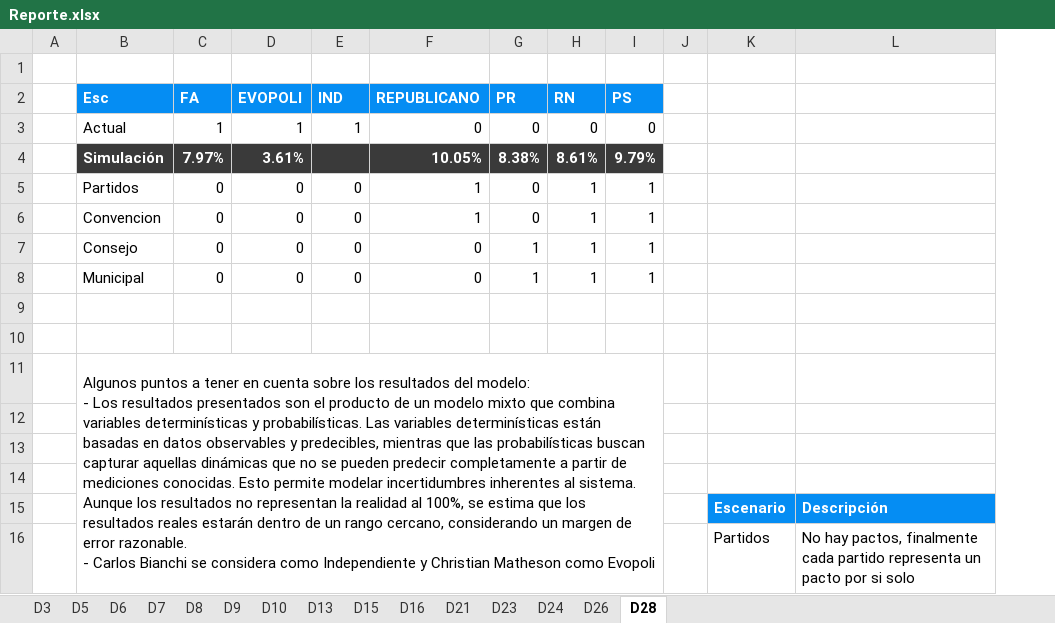
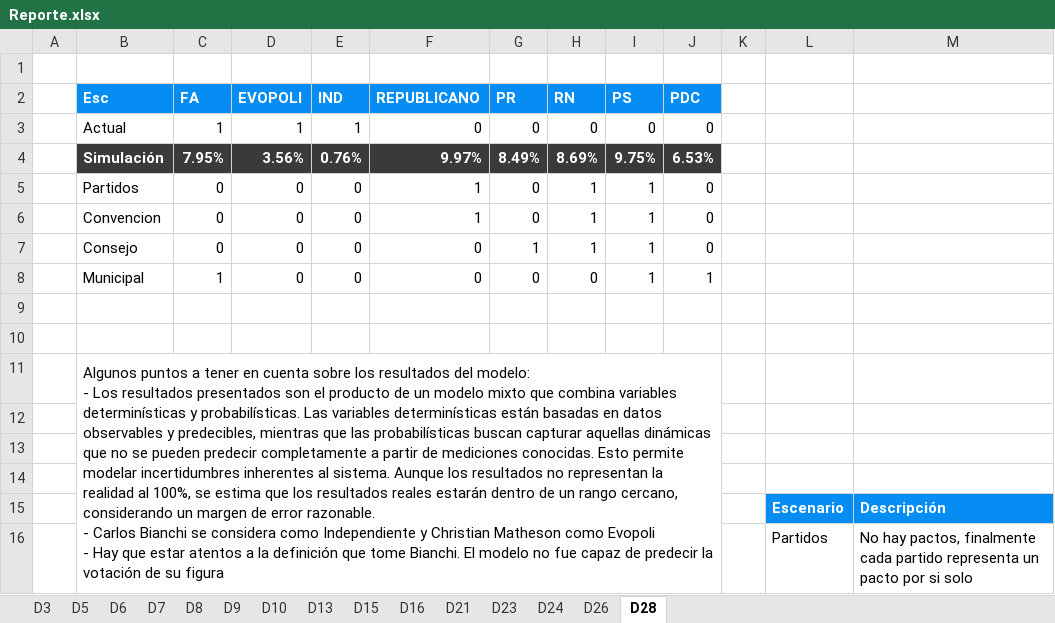
Before and after one commit to Pinzun/Proyeccion-electoral-congreso, an Excel workbook: Resultados/Entregable/Reporte.xlsx, sheet D28, drawn as a sheet; only a part is shown; values as stored, in another font and other column widths than the file's, no borders; charts and pictures not drawn; removed rows and columns are numbered as before the commit, all else as after; ↵ is a line break in a cell; the diff names each change by its address in the sheet, - before the commit and + after, or states it on an @@ line.

```diff
--- a/Resultados/Entregable/Reporte.xlsx (sheet D28)
+++ b/Resultados/Entregable/Reporte.xlsx (sheet D28)
+column J (PDC), row 3: 0; rows 5-8: 0 | 0 | 0 | 1
-row 4:  | Simulación | 7.97% | 3.61% |  | 10.05% | 8.38% | 8.61% | 9.79%
+row 4:  | Simulación | 7.95% | 3.56% | 0.76% | 9.97% | 8.49% | 8.69% | 9.75% | 6.53%
-C8 (FA): 0
+C8 (FA): 1
-G8 (PR): 1
+G8 (PR): 0
-H8 (RN): 1
+H8 (RN): 0
-B11 (Esc): …como Evopoli
+B11 (Esc): …como Evopoli ↵ - Hay que estar atentos a la definición que tome Bianchi. El modelo no fue capaz de predecir la votación de su figura
```
Also changed, not shown: sheet D3, sheet D21, sheet D8, sheet D7, sheet D15, sheet D9, 8 more sheets, charts or pictures, 1 other file.
